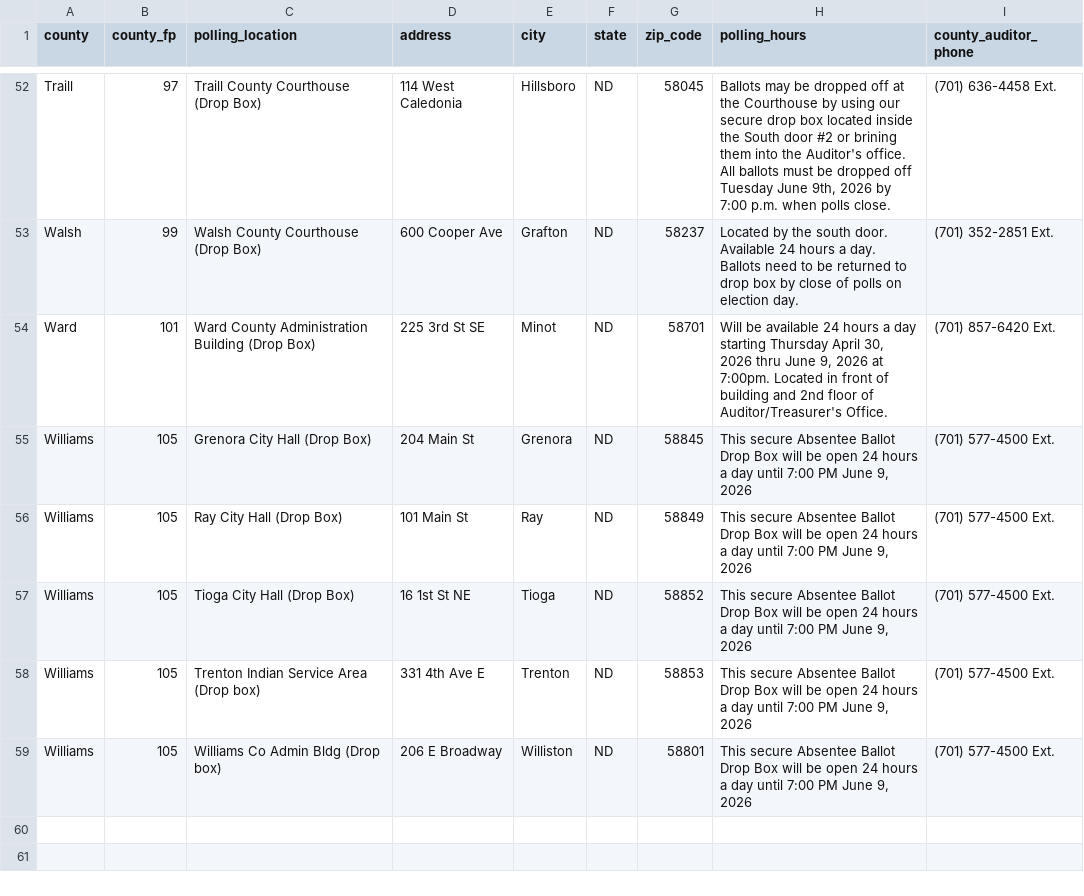
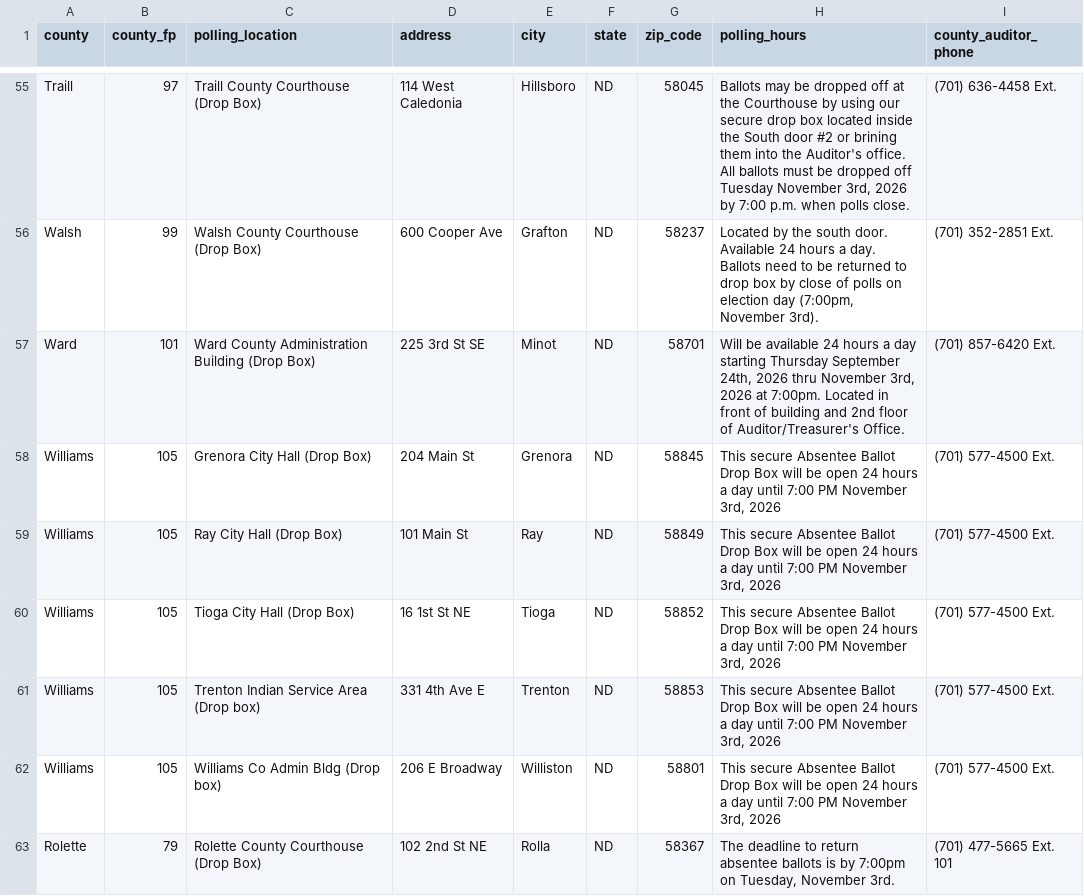
Before and after one commit to uchicago-dsi/ndnv-address-lookup, a CSV file: public/dropboxes.csv, drawn as a sheet; only a part is shown, gaps mark what is left out; addresses are those after the commit; the diff covers the shown part only; the diff names each change by its address in the sheet, - before the commit and + after, or states it on an @@ line.

```diff
--- a/public/dropboxes.csv
+++ b/public/dropboxes.csv
-H55 (polling_hours): …off Tuesday June 9th, 2026 by…
+H55 (polling_hours): …off Tuesday November 3rd, 2026 by…
-H56 (polling_hours): …on election day.
+H56 (polling_hours): …on election day (7:00pm, November 3rd).
-H57 (polling_hours): …starting Thursday April 30, 2026 thru June 9, 2026 at…
+H57 (polling_hours): …starting Thursday September 24th, 2026 thru November 3rd, 2026 at…
-H58:H62 (polling_hours): …7:00 PM June 9, 2026
+H58:H62 (polling_hours): …7:00 PM November 3rd, 2026
+row 63: Rolette | 79 | Rolette County Courthouse (Drop Box) | 102 2nd St NE | Rolla | ND | 58367 | The deadline to return absentee ballots is by 7:00pm on Tuesday, November 3rd. | (701) 477-5665 Ext. 101
```
Also changed, not shown: 8 added rows, 5 removed rows and 44 edited cells elsewhere in this file, public/polling-places-nodups.csv, 29 other files.
